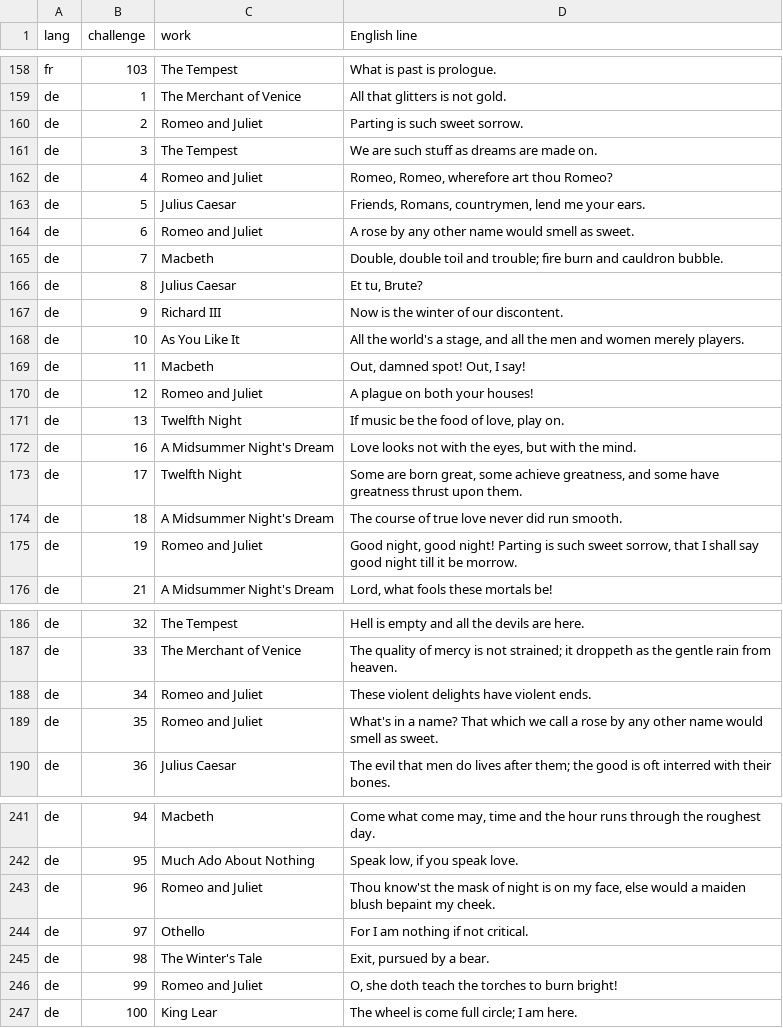
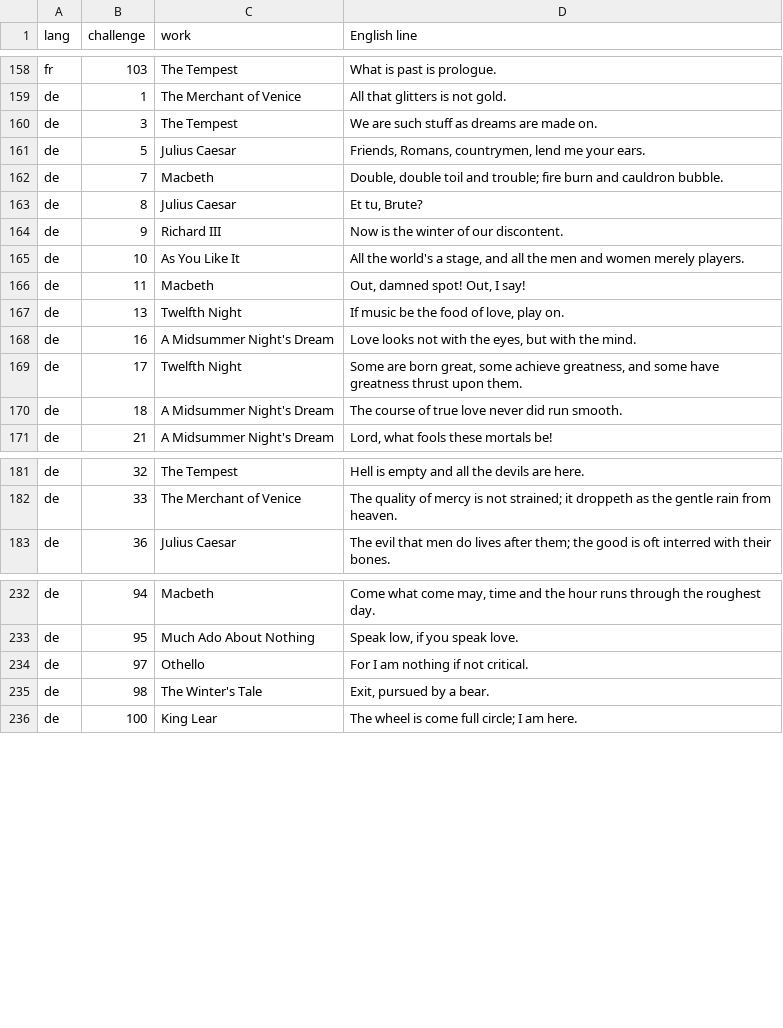
Before and after one commit to dcharlot65-personal/inspired-mile-web, a TSV file: docs/language/data/challenges-dropped.tsv, drawn as a sheet; only a part is shown, gaps mark what is left out; the diff covers the shown part only; the diff names each change by its address in the sheet, - before the commit and + after, or states it on an @@ line.

```diff
--- a/docs/language/data/challenges-dropped.tsv
+++ b/docs/language/data/challenges-dropped.tsv
-row 160: de | 2 | Romeo and Juliet | Parting is such sweet sorrow.
-row 162: de | 4 | Romeo and Juliet | Romeo, Romeo, wherefore art thou Romeo?
-row 164: de | 6 | Romeo and Juliet | A rose by any other name would smell as sweet.
-row 170: de | 12 | Romeo and Juliet | A plague on both your houses!
-row 175: de | 19 | Romeo and Juliet | Good night, good night! Parting is such sweet sorrow, that I shall say good night till it be morrow.
-row 188: de | 34 | Romeo and Juliet | These violent delights have violent ends.
-row 189: de | 35 | Romeo and Juliet | What's in a name? That which we call a rose by any other name would smell as sweet.
-row 243: de | 96 | Romeo and Juliet | Thou know'st the mask of night is on my face, else would a maiden blush bepaint my cheek.
-row 246: de | 99 | Romeo and Juliet | O, she doth teach the torches to burn bright!
```
Also changed, not shown: 2 removed rows elsewhere in this file, scripts/lang-content/challenges/de.tsv, scripts/lang-content/challenges/sources.tsv, 2 other files.
